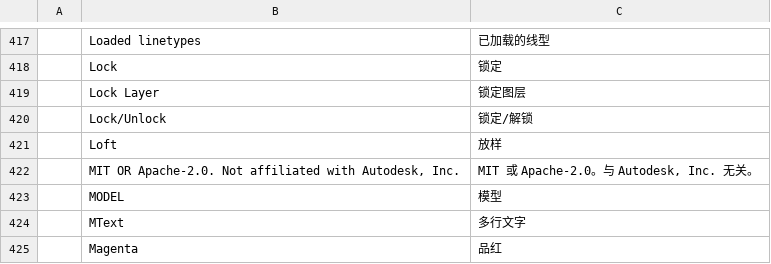
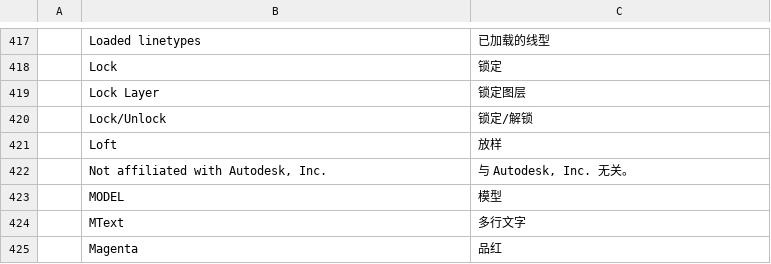
Before and after one commit to danielmigueltejedor/forja, a TSV file: crates/ui-egui/src/i18n/zh.tsv, drawn as a sheet; only a part is shown, gaps mark what is left out.

```diff
--- a/crates/ui-egui/src/i18n/zh.tsv
+++ b/crates/ui-egui/src/i18n/zh.tsv
@@ -421,3 +421,3 @@
 	Loft	放样
-	MIT OR Apache-2.0. Not affiliated with Autodesk, Inc.	MIT 或 Apache-2.0。与 Autodesk, Inc. 无关。
+	Not affiliated with Autodesk, Inc.	与 Autodesk, Inc. 无关。
 	MODEL	模型
```
Also changed, not shown: crates/ui-egui/src/i18n/ar.tsv, crates/ui-egui/src/i18n/bs.tsv, 47 other files.
